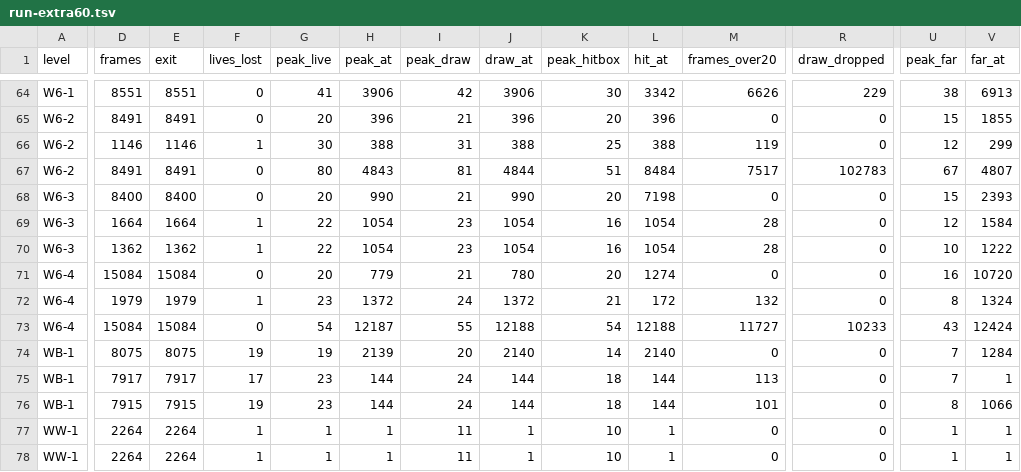
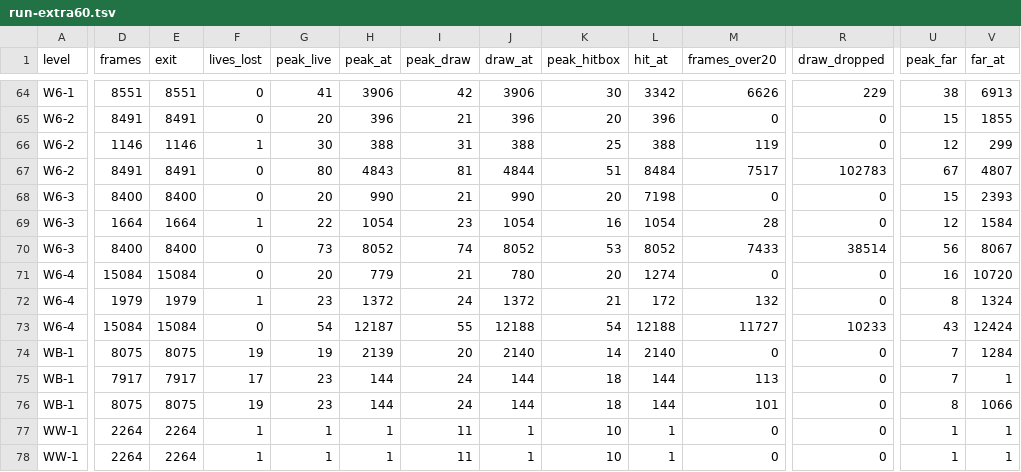
Before and after one commit to yanekk/superfrog-re, a TSV file: plans/real-widescreen/spike/run-extra60.tsv, drawn as a sheet; only a part is shown, gaps mark what is left out; the diff covers the shown part only; the diff names each change by its address in the sheet, - before the commit and + after, or states it on an @@ line.

```diff
--- a/plans/real-widescreen/spike/run-extra60.tsv
+++ b/plans/real-widescreen/spike/run-extra60.tsv
-D70 (frames): 1362
+D70 (frames): 8400
-E70 (exit): 1362
+E70 (exit): 8400
-F70 (lives_lost): 1
+F70 (lives_lost): 0
-G70 (peak_live): 22
+G70 (peak_live): 73
-H70 (peak_at): 1054
+H70 (peak_at): 8052
-I70 (peak_draw): 23
+I70 (peak_draw): 74
-J70 (draw_at): 1054
+J70 (draw_at): 8052
-K70 (peak_hitbox): 16
+K70 (peak_hitbox): 53
-L70 (hit_at): 1054
+L70 (hit_at): 8052
-M70 (frames_over20): 28
+M70 (frames_over20): 7433
-R70 (draw_dropped): 0
+R70 (draw_dropped): 38514
-U70 (peak_far): 10
+U70 (peak_far): 56
-V70 (far_at): 1222
+V70 (far_at): 8067
-D76 (frames): 7915
+D76 (frames): 8075
-E76 (exit): 7915
+E76 (exit): 8075
```
Also changed, not shown: 4 edited cells elsewhere in this file, plans/real-widescreen/spike/heavy-extra100.tsv, plans/real-widescreen/spike/heavy-extra50.tsv, 8 other files.
